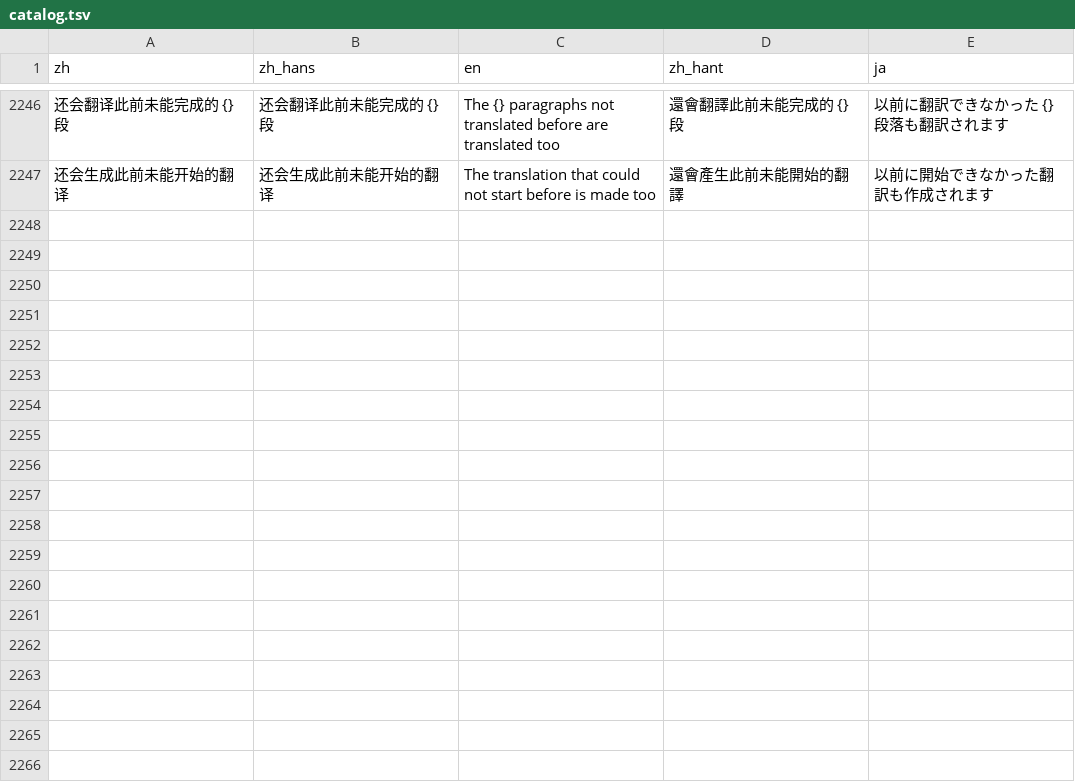
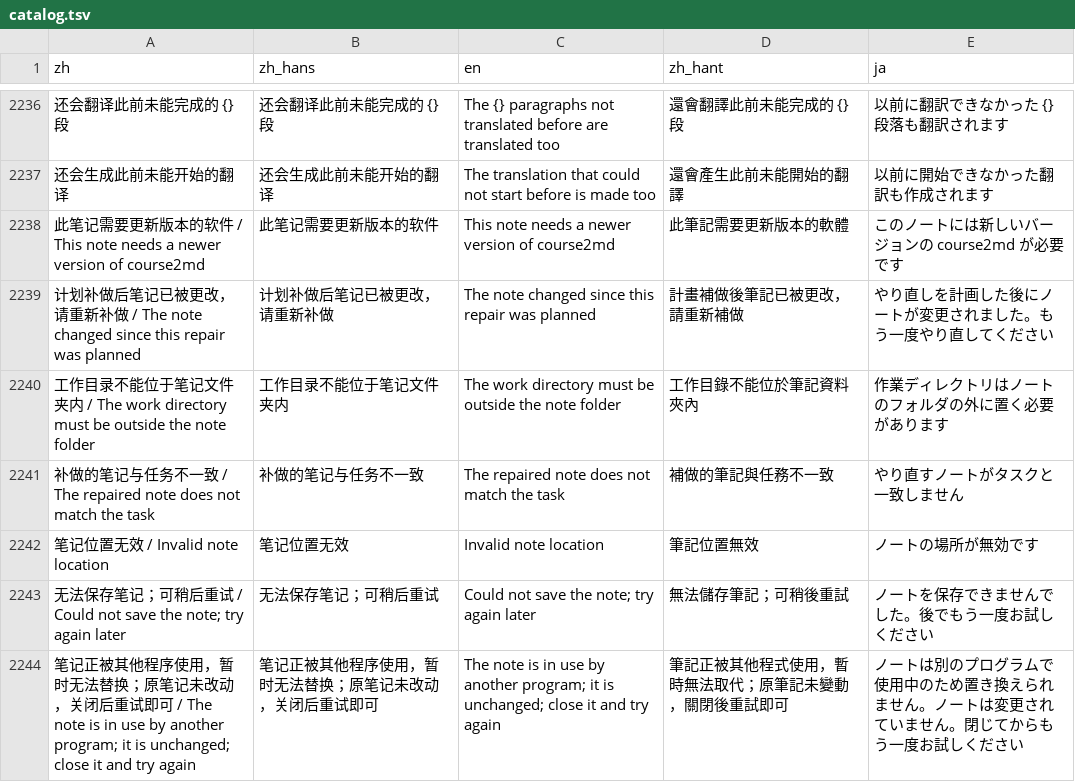
Before and after one commit to mizorewww/course2md, a TSV file: i18n/catalog.tsv, drawn as a sheet; only a part is shown, gaps mark what is left out; the diff covers the shown part only; the diff names each change by its address in the sheet, - before the commit and + after, or states it on an @@ line.

```diff
--- a/i18n/catalog.tsv
+++ b/i18n/catalog.tsv
+row 2238: 此笔记需要更新版本的软件 / This note needs a newer version of course2md | 此笔记需要更新版本的软件 | This note needs a newer version of course2md | 此筆記需要更新版本的軟體 | このノートには新しいバージョンの course2md が必要です
+row 2239: 计划补做后笔记已被更改，请重新补做 / The note changed since this repair was planned | 计划补做后笔记已被更改，请重新补做 | The note changed since this repair was planned | 計畫補做後筆記已被更改，請重新補做 | やり直しを計画した後にノートが変更されました。もう一度やり直してください
+row 2240: 工作目录不能位于笔记文件夹内 / The work directory must be outside the note folder | 工作目录不能位于笔记文件夹内 | The work directory must be outside the note folder | 工作目錄不能位於筆記資料夾內 | 作業ディレクトリはノートのフォルダの外に置く必要があります
+row 2241: 补做的笔记与任务不一致 / The repaired note does not match the task | 补做的笔记与任务不一致 | The repaired note does not match the task | 補做的筆記與任務不一致 | やり直すノートがタスクと一致しません
+row 2242: 笔记位置无效 / Invalid note location | 笔记位置无效 | Invalid note location | 筆記位置無效 | ノートの場所が無効です
+row 2243: 无法保存笔记；可稍后重试 / Could not save the note; try again later | 无法保存笔记；可稍后重试 | Could not save the note; try again later | 無法儲存筆記；可稍後重試 | ノートを保存できませんでした。後でもう一度お試しください
+row 2244: 笔记正被其他程序使用，暂时无法替换；原笔记未改动，关闭后重试即可 / The note is in use by another program; it is unchanged; close it and try again | 笔记正被其他程序使用，暂时无法替换；原笔记未改动，关闭后重试即可 | The note is in use by another program; it is unchanged; close it and try again | 筆記正被其他程式使用，暫時無法取代；原筆記未變動，關閉後重試即可 | ノートは別のプログラムで使用中のため置き換えられません。ノートは変更されていません。閉じてからもう一度お試しください
```
Also changed, not shown: 9 added rows and 12 removed rows elsewhere in this file, 4 other files.
